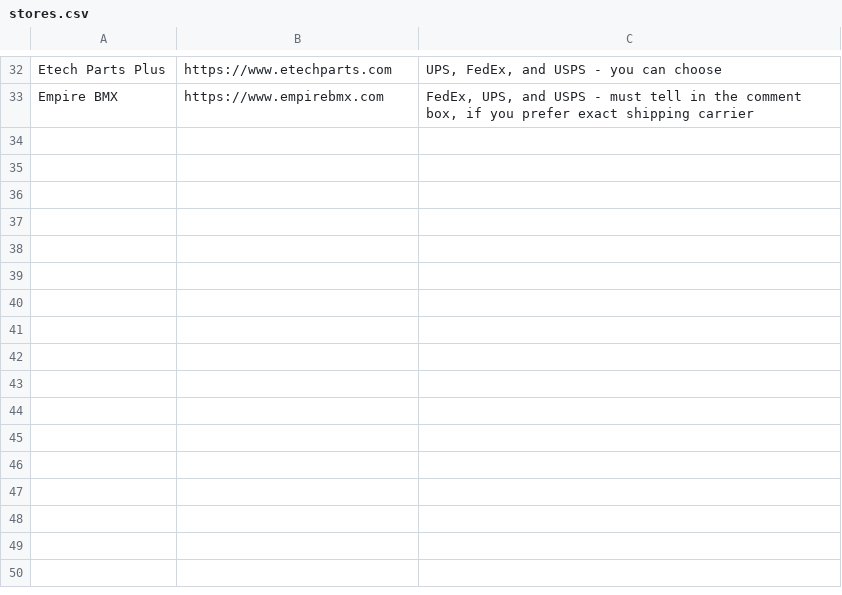
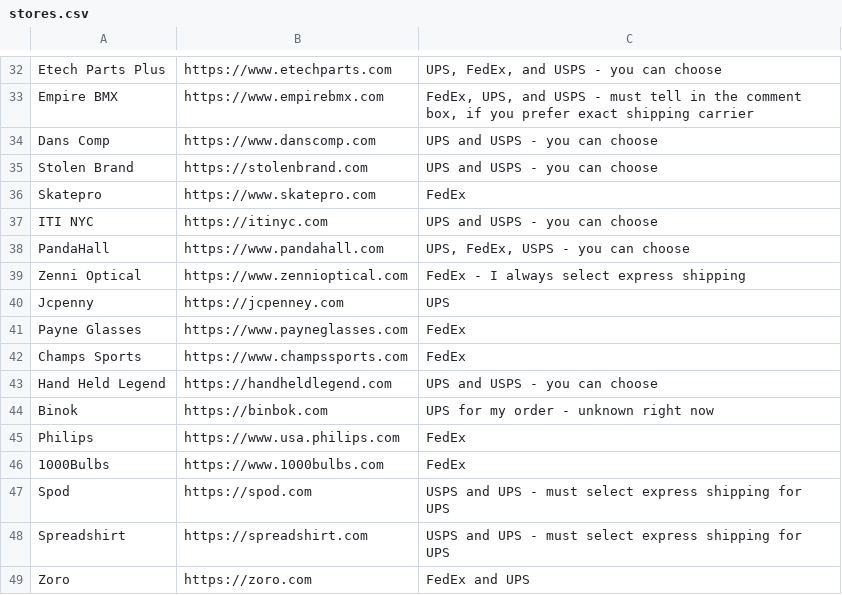
Before and after one commit to ELY3M/shipping-carriers-database, a CSV file: data/stores.csv, drawn as a sheet; only a part is shown, gaps mark what is left out; the diff names each change by its address in the sheet, - before the commit and + after, or states it on an @@ line.

Commit message:
test14

```diff
--- a/data/stores.csv
+++ b/data/stores.csv
+row 34: Dans Comp | https://www.danscomp.com | UPS and USPS - you can choose
+row 35: Stolen Brand | https://stolenbrand.com | UPS and USPS - you can choose
+row 36: Skatepro | https://www.skatepro.com | FedEx
+row 37: ITI NYC | https://itinyc.com | UPS and USPS - you can choose
+row 38: PandaHall | https://www.pandahall.com | UPS, FedEx, USPS - you can choose
+row 39: Zenni Optical | https://www.zennioptical.com | FedEx - I always select express shipping
+row 40: Jcpenny | https://jcpenney.com | UPS
+row 41: Payne Glasses | https://www.payneglasses.com | FedEx
+row 42: Champs Sports | https://www.champssports.com | FedEx
+row 43: Hand Held Legend | https://handheldlegend.com | UPS and USPS - you can choose
+row 44: Binok | https://binbok.com | UPS for my order - unknown right now
+row 45: Philips | https://www.usa.philips.com | FedEx
+row 46: 1000Bulbs | https://www.1000bulbs.com | FedEx
+row 47: Spod | https://spod.com | USPS and UPS - must select express shipping for UPS
+row 48: Spreadshirt | https://spreadshirt.com | USPS and UPS - must select express shipping for UPS
+row 49: Zoro | https://zoro.com | FedEx and UPS
```
